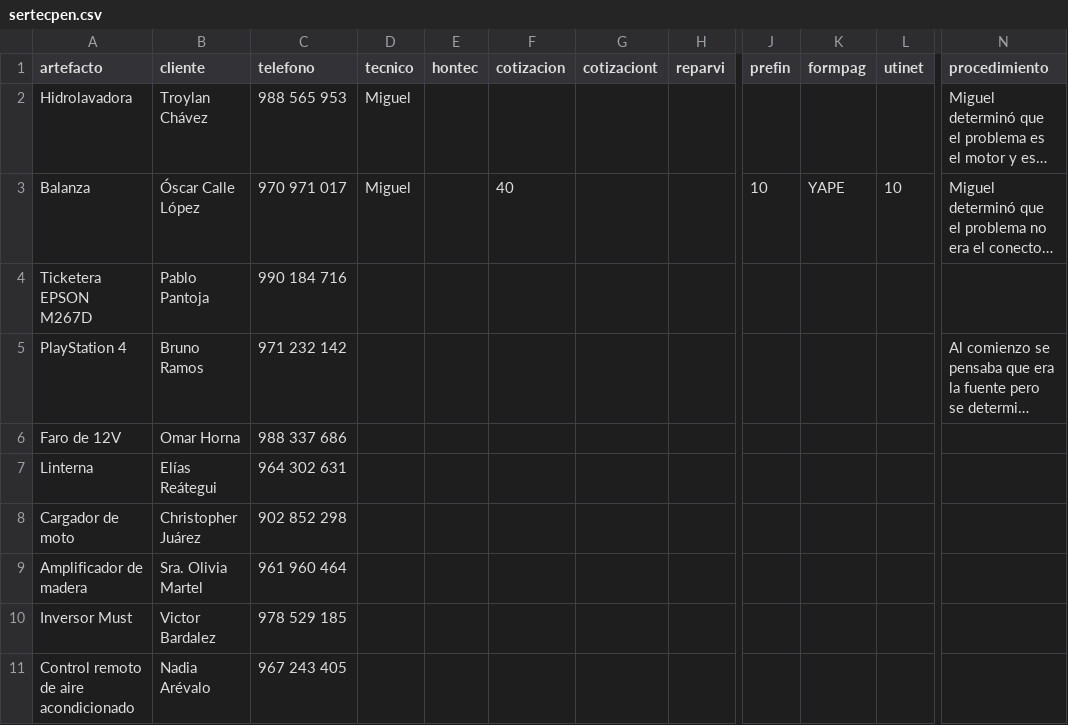
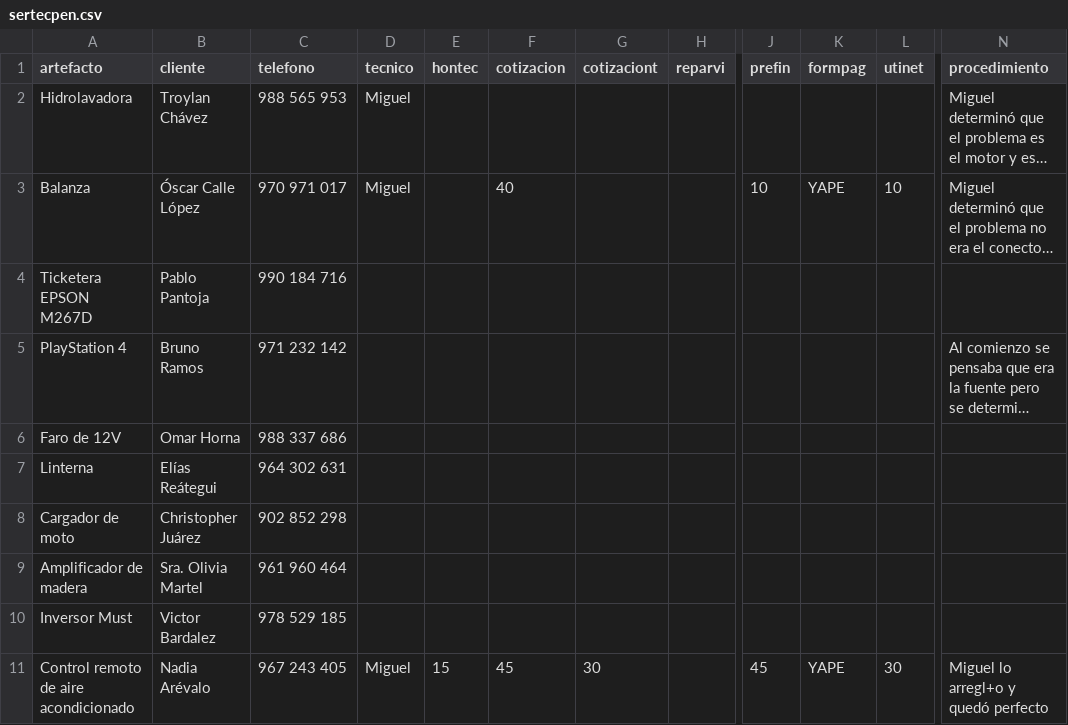
Before and after one commit to justintxu/repo, a CSV file: data/sertecpen.csv, drawn as a sheet; only a part is shown, gaps mark what is left out; long unchanged cells end in …; the diff names each change by its address in the sheet, - before the commit and + after, or states it on an @@ line.

Commit message:
Update data/sertecpen.csv

```diff
--- a/data/sertecpen.csv
+++ b/data/sertecpen.csv
-D11 (tecnico): (empty)
+D11 (tecnico): Miguel
-E11 (hontec): (empty)
+E11 (hontec): 15
-F11 (cotizacion): (empty)
+F11 (cotizacion): 45
-G11 (cotizaciont): (empty)
+G11 (cotizaciont): 30
-J11 (prefin): (empty)
+J11 (prefin): 45
-K11 (formpag): (empty)
+K11 (formpag): YAPE
-L11 (utinet): (empty)
+L11 (utinet): 30
-N11 (procedimiento): (empty)
+N11 (procedimiento): Miguel lo arregl+o y quedó perfecto
```
